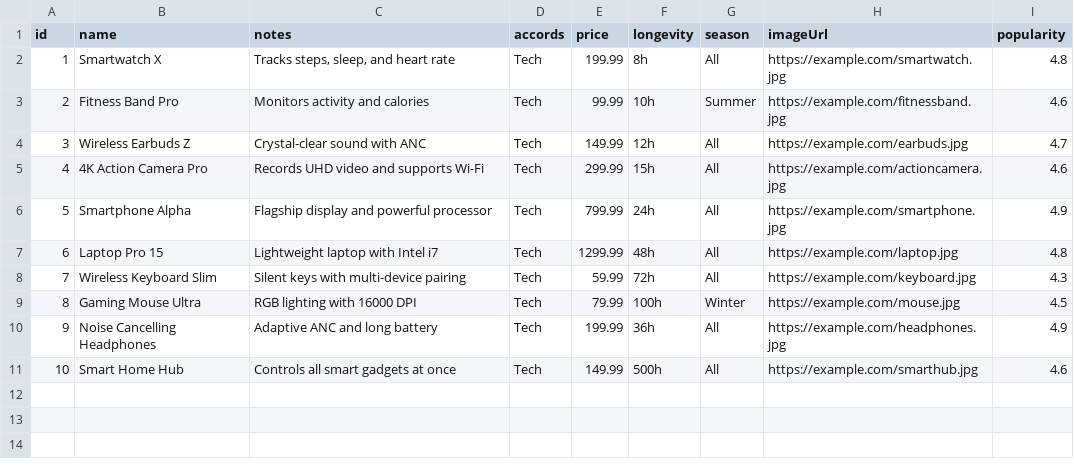
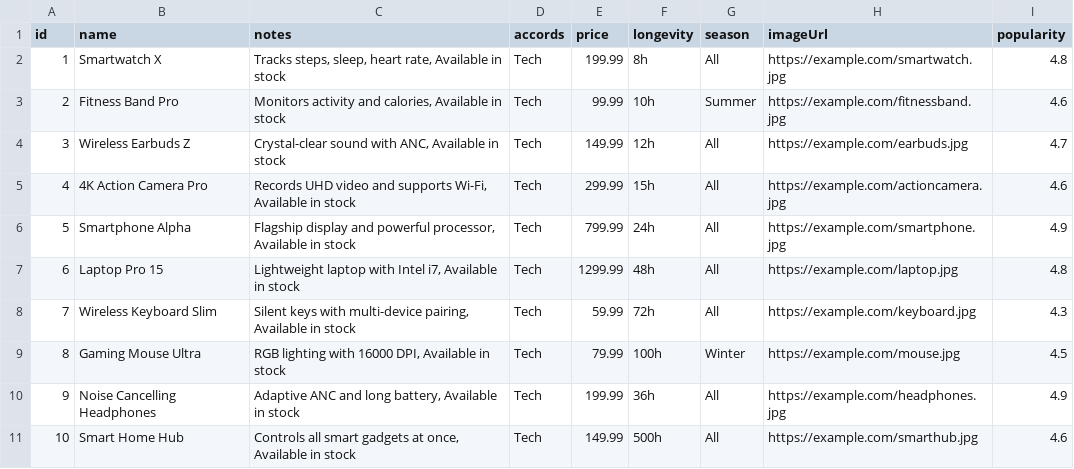
Before and after one commit to ibtisam14/AI-product-copilot, a CSV file: data/products.csv, drawn as a sheet.

```diff
--- a/data/products.csv
+++ b/data/products.csv
@@ -1,11 +1,11 @@
 id,name,notes,accords,price,longevity,season,imageUrl,popularity
-1,Smartwatch X,"Tracks steps, sleep, and heart rate",Tech,199.99,8h,All,https://example.com/smartwatch.jpg,4.8
-2,Fitness Band Pro,Monitors activity and calories,Tech,99.99,10h,Summer,https://example.com/fitnessband.jpg,4.6
-3,Wireless Earbuds Z,Crystal-clear sound with ANC,Tech,149.99,12h,All,https://example.com/earbuds.jpg,4.7
-4,4K Action Camera Pro,Records UHD video and supports Wi-Fi,Tech,299.99,15h,All,https://example.com/actioncamera.jpg,4.6
-5,Smartphone Alpha,Flagship display and powerful processor,Tech,799.99,24h,All,https://example.com/smartphone.jpg,4.9
-6,Laptop Pro 15,Lightweight laptop with Intel i7,Tech,1299.99,48h,All,https://example.com/laptop.jpg,4.8
-7,Wireless Keyboard Slim,Silent keys with multi-device pairing,Tech,59.99,72h,All,https://example.com/keyboard.jpg,4.3
-8,Gaming Mouse Ultra,RGB lighting with 16000 DPI,Tech,79.99,100h,Winter,https://example.com/mouse.jpg,4.5
-9,Noise Cancelling Headphones,Adaptive ANC and long battery,Tech,199.99,36h,All,https://example.com/headphones.jpg,4.9
-10,Smart Home Hub,Controls all smart gadgets at once,Tech,149.99,500h,All,https://example.com/smarthub.jpg,4.6
+1,Smartwatch X,"Tracks steps, sleep, heart rate, Available in stock",Tech,199.99,8h,All,https://example.com/smartwatch.jpg,4.8
+2,Fitness Band Pro,"Monitors activity and calories, Available in stock",Tech,99.99,10h,Summer,https://example.com/fitnessband.jpg,4.6
+3,Wireless Earbuds Z,"Crystal-clear sound with ANC, Available in stock",Tech,149.99,12h,All,https://example.com/earbuds.jpg,4.7
+4,4K Action Camera Pro,"Records UHD video and supports Wi-Fi, Available in stock",Tech,299.99,15h,All,https://example.com/actioncamera.jpg,4.6
+5,Smartphone Alpha,"Flagship display and powerful processor, Available in stock",Tech,799.99,24h,All,https://example.com/smartphone.jpg,4.9
+6,Laptop Pro 15,"Lightweight laptop with Intel i7, Available in stock",Tech,1299.99,48h,All,https://example.com/laptop.jpg,4.8
+7,Wireless Keyboard Slim,"Silent keys with multi-device pairing, Available in stock",Tech,59.99,72h,All,https://example.com/keyboard.jpg,4.3
+8,Gaming Mouse Ultra,"RGB lighting with 16000 DPI, Available in stock",Tech,79.99,100h,Winter,https://example.com/mouse.jpg,4.5
+9,Noise Cancelling Headphones,"Adaptive ANC and long battery, Available in stock",Tech,199.99,36h,All,https://example.com/headphones.jpg,4.9
+10,Smart Home Hub,"Controls all smart gadgets at once, Available in stock",Tech,149.99,500h,All,https://example.com/smarthub.jpg,4.6
```
Also changed, not shown: 3 other files.
